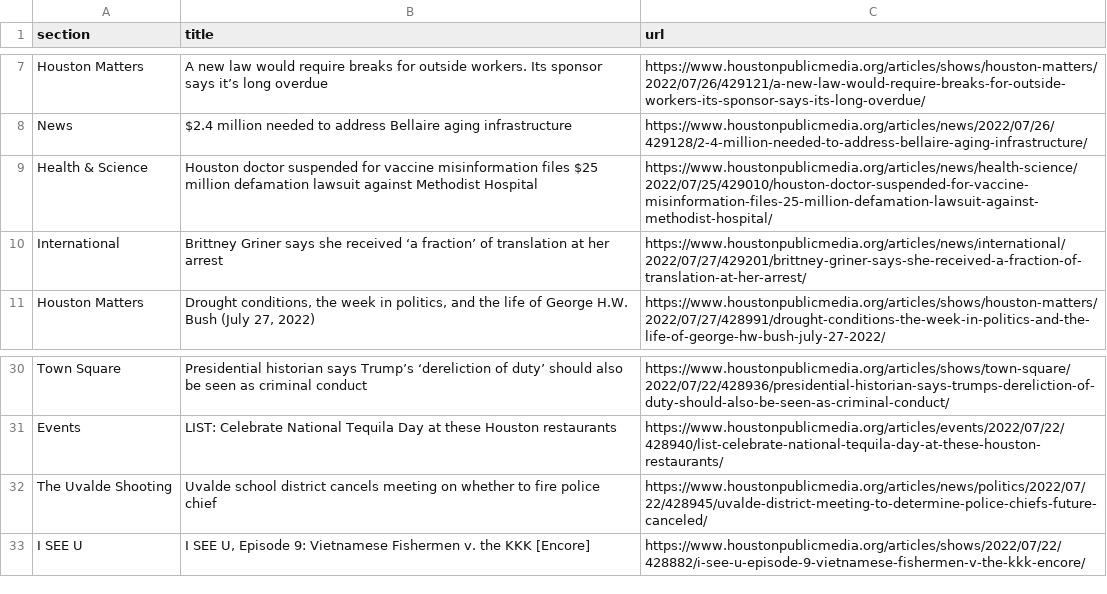
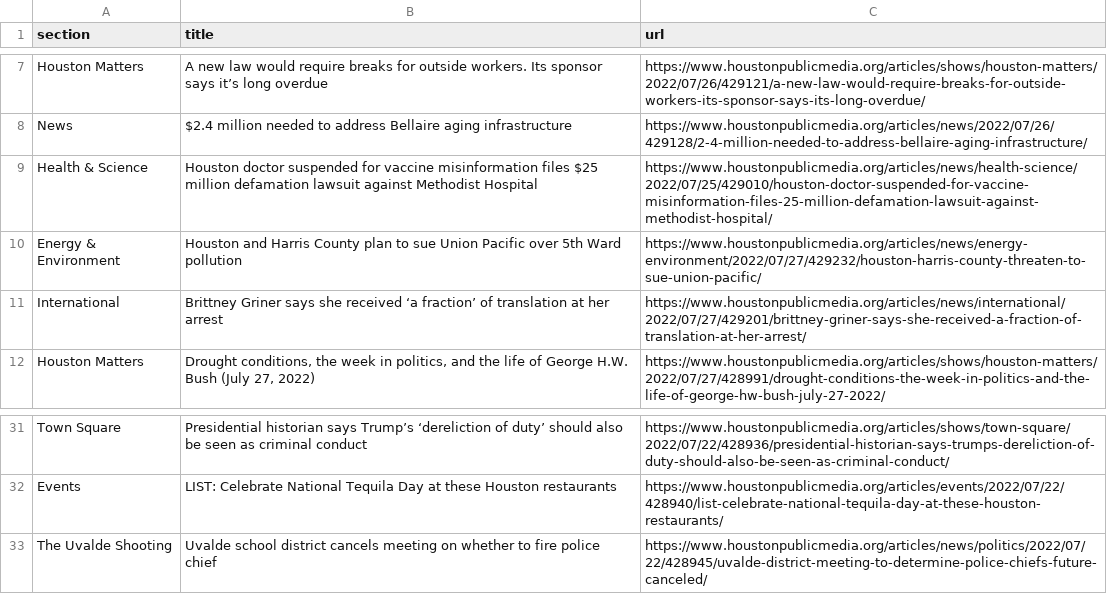
Before and after one commit to tanazm/Houston_scraped, a CSV file: npr.csv, drawn as a sheet; only a part is shown, gaps mark what is left out; removed rows and columns are numbered as before the commit, all else as after; the diff names each change by its address in the sheet, - before the commit and + after, or states it on an @@ line.

```diff
--- a/npr.csv
+++ b/npr.csv
+row 10: Energy & Environment | Houston and Harris County plan to sue Union Pacific over 5th Ward pollution | https://www.houstonpublicmedia.org/articles/news/energy-environment/2022/07/27/429232/houston-harris-county-threaten-to-sue-union-pacific/
-row 33: I SEE U | I SEE U, Episode 9: Vietnamese Fishermen v. the KKK [Encore] | https://www.houstonpublicmedia.org/articles/shows/2022/07/22/428882/i-see-u-episode-9-vietnamese-fishermen-v-the-kkk-encore/
```
